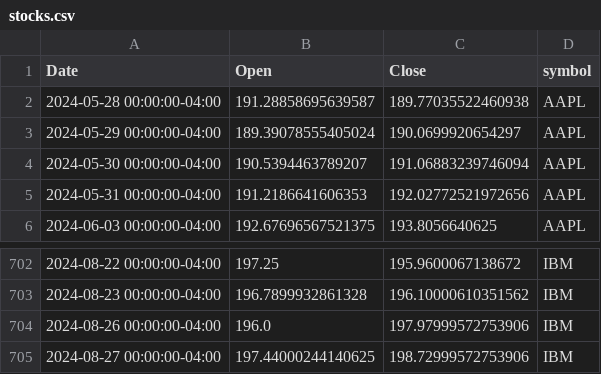
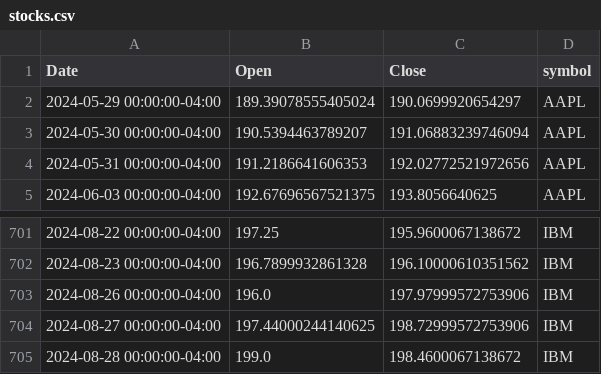
Before and after one commit to daniel-menna/stockrefresh, a CSV file: include/datasets/stocks.csv, drawn as a sheet; only a part is shown, gaps mark what is left out; the diff covers the shown part only.

```diff
--- a/include/datasets/stocks.csv
+++ b/include/datasets/stocks.csv
@@ -1,3 +1,2 @@
 Date,Open,Close,symbol
-2024-05-28 00:00:00-04:00,191.28858695639587,189.77035522460938,AAPL
 2024-05-29 00:00:00-04:00,189.39078555405024,190.0699920654297,AAPL
@@ -705 +704,2 @@ Date,Open,Close,symbol
 2024-08-27 00:00:00-04:00,197.44000244140625,198.72999572753906,IBM
+2024-08-28 00:00:00-04:00,199.0,198.4600067138672,IBM
```
Also changed, not shown: 10 added rows, 10 removed rows and 5 edited cells elsewhere in this file, include/datasets/stocks_info.csv, 29 other files.
